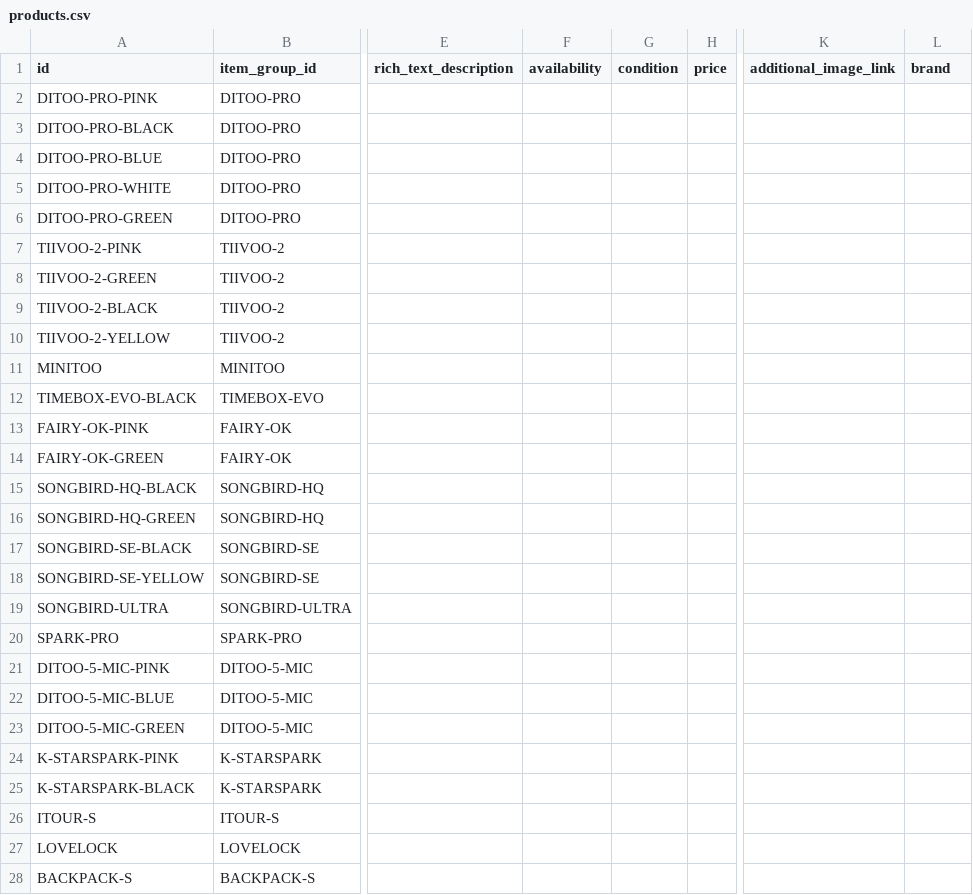
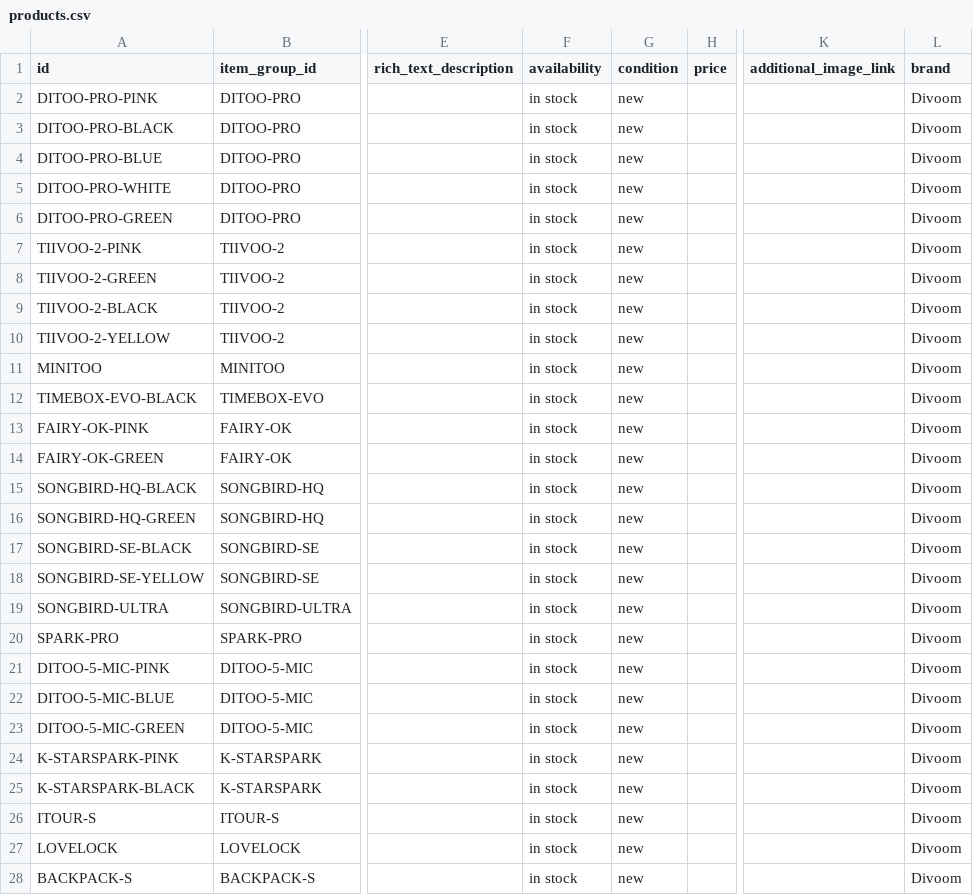
Before and after one commit to alfazarqom/alfazarqom.github.io, a CSV file: products.csv, drawn as a sheet; only a part is shown, gaps mark what is left out; the diff covers the shown part only; the diff names each change by its address in the sheet, - before the commit and + after, or states it on an @@ line.

Commit message:
Set default product availability, condition, and brand

```diff
--- a/products.csv
+++ b/products.csv
-F2:F28 (availability): (empty)
+F2:F28 (availability): in stock
-G2:G28 (condition): (empty)
+G2:G28 (condition): new
-L2:L28 (brand): (empty)
+L2:L28 (brand): Divoom
```
Also changed, not shown: 51 edited cells elsewhere in this file.
